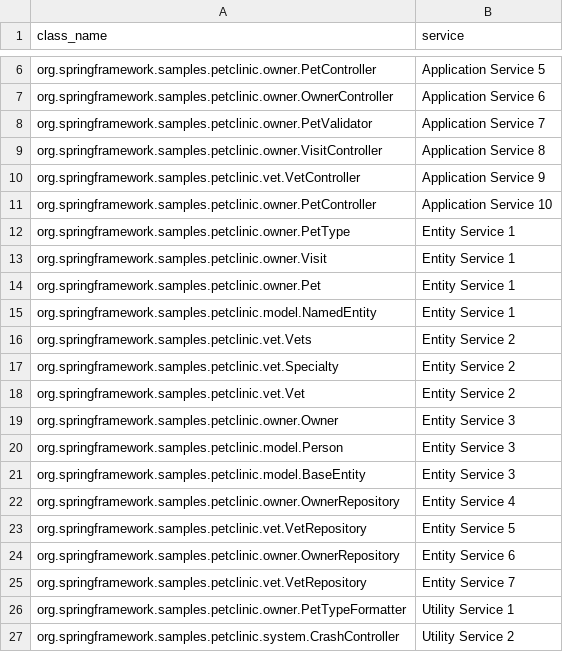
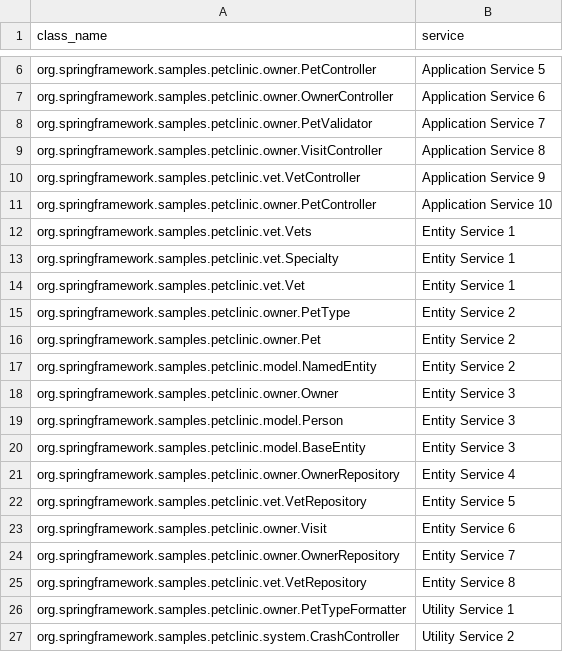
Before and after one commit to pobeaulieu/MicroserviceML, a CSV file: generated_data/community/v_team_petclinic_Louvain_communities.csv, drawn as a sheet; only a part is shown, gaps mark what is left out.

```diff
--- a/generated_data/community/v_team_petclinic_Louvain_communities.csv
+++ b/generated_data/community/v_team_petclinic_Louvain_communities.csv
@@ -11,9 +11,8 @@ org.springframework.samples.petclinic.vet.VetController,Application Service 9
 org.springframework.samples.petclinic.owner.PetController,Application Service 10
-org.springframework.samples.petclinic.owner.PetType,Entity Service 1
-org.springframework.samples.petclinic.owner.Visit,Entity Service 1
-org.springframework.samples.petclinic.owner.Pet,Entity Service 1
-org.springframework.samples.petclinic.model.NamedEntity,Entity Service 1
-org.springframework.samples.petclinic.vet.Vets,Entity Service 2
-org.springframework.samples.petclinic.vet.Specialty,Entity Service 2
-org.springframework.samples.petclinic.vet.Vet,Entity Service 2
+org.springframework.samples.petclinic.vet.Vets,Entity Service 1
+org.springframework.samples.petclinic.vet.Specialty,Entity Service 1
+org.springframework.samples.petclinic.vet.Vet,Entity Service 1
+org.springframework.samples.petclinic.owner.PetType,Entity Service 2
+org.springframework.samples.petclinic.owner.Pet,Entity Service 2
+org.springframework.samples.petclinic.model.NamedEntity,Entity Service 2
 org.springframework.samples.petclinic.owner.Owner,Entity Service 3
@@ -23,4 +22,5 @@ org.springframework.samples.petclinic.owner.OwnerRepository,Entity Service 4
 org.springframework.samples.petclinic.vet.VetRepository,Entity Service 5
-org.springframework.samples.petclinic.owner.OwnerRepository,Entity Service 6
-org.springframework.samples.petclinic.vet.VetRepository,Entity Service 7
+org.springframework.samples.petclinic.owner.Visit,Entity Service 6
+org.springframework.samples.petclinic.owner.OwnerRepository,Entity Service 7
+org.springframework.samples.petclinic.vet.VetRepository,Entity Service 8
 org.springframework.samples.petclinic.owner.PetTypeFormatter,Utility Service 1
```
Also changed, not shown: generated_data/community/v_imen_pos_Louvain_communities.csv, generated_data/community/v_team_jforum_FastGreedy_communities.csv, 3 other files.
